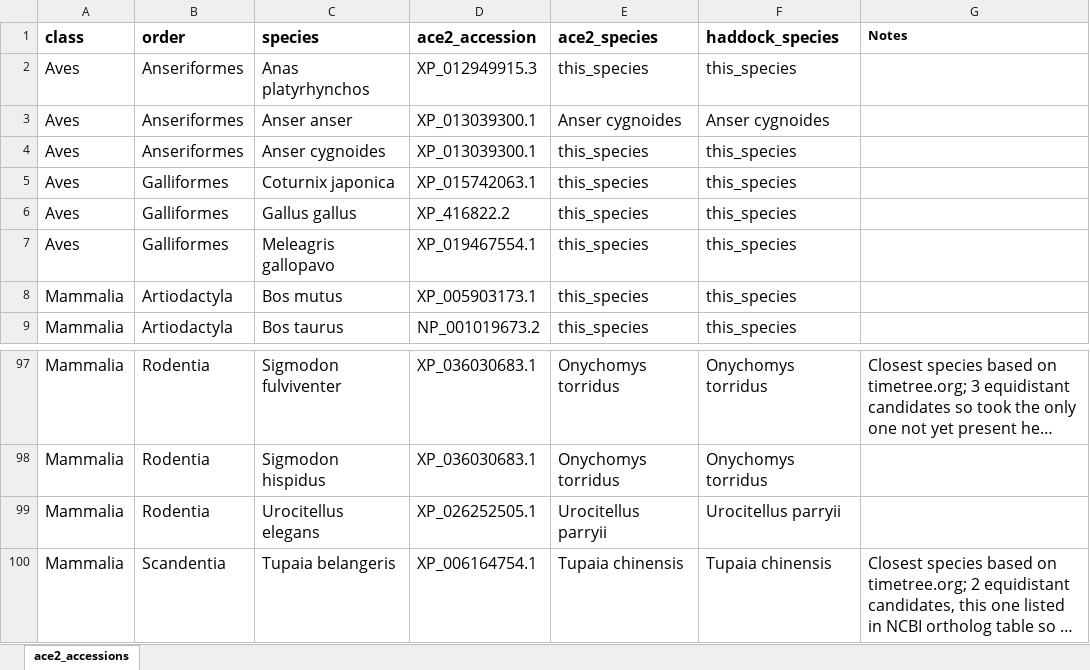
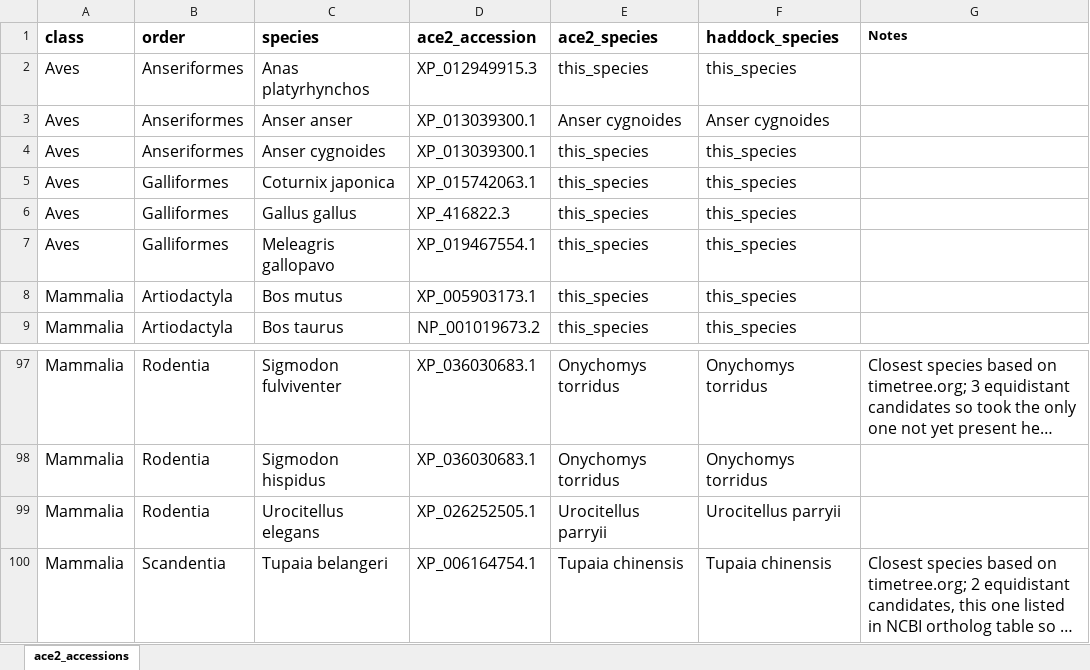
Before and after one commit to Nardus/ace2, an Excel workbook: data/internal/ace2_accessions.xlsx, sheet ace2_accessions, drawn as a sheet; only a part is shown, gaps mark what is left out; long unchanged cells end in …; values as stored, in another font and other column widths than the file's, no borders; conditional formats not drawn; the diff names each change by its address in the sheet, - before the commit and + after, or states it on an @@ line.

```diff
--- a/data/internal/ace2_accessions.xlsx (sheet ace2_accessions)
+++ b/data/internal/ace2_accessions.xlsx (sheet ace2_accessions)
-D6 (ace2_accession): XP_416822.2
+D6 (ace2_accession): XP_416822.3
-C100 (species): Tupaia belangeris
+C100 (species): Tupaia belangeri
```
Also changed, not shown: data/internal/infection_data.xlsx, 2 other files.
